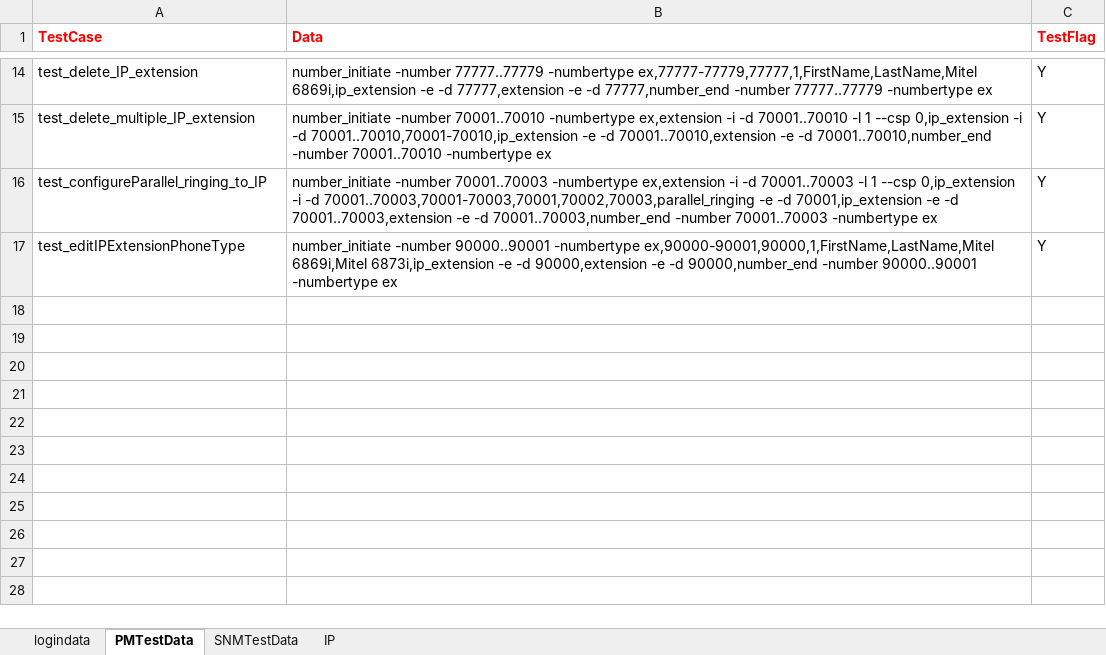
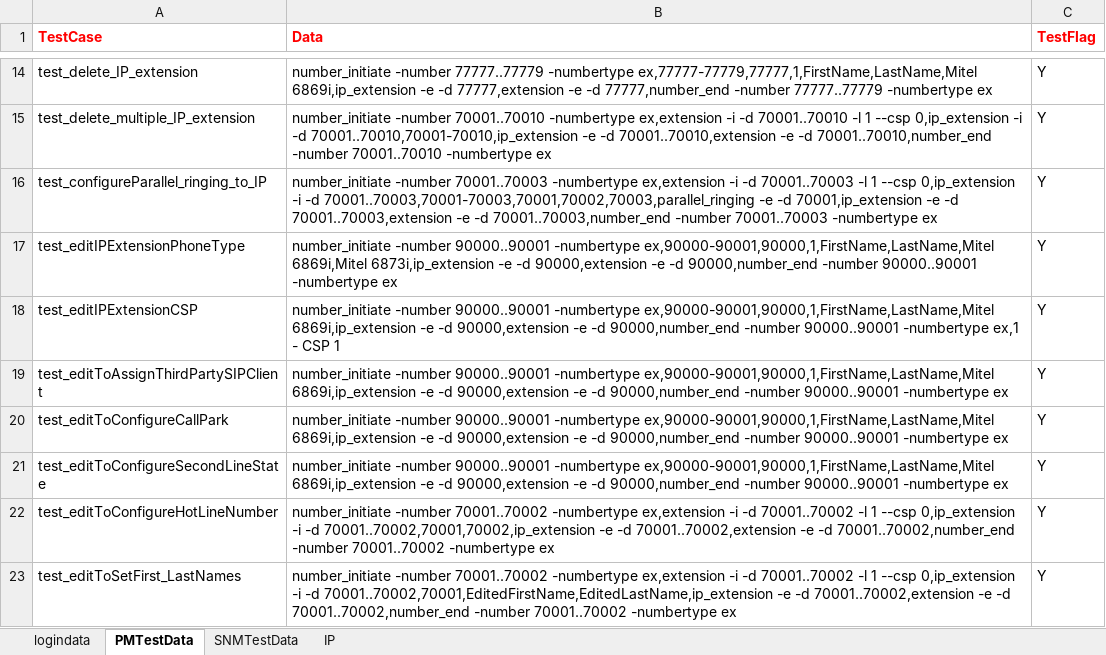
Before and after one commit to Arjuna1513/PM, an Excel workbook: PM/src/main/java/myTestData/TestData.xlsx, sheet PMTestData, drawn as a sheet; only a part is shown, gaps mark what is left out; values as stored, in another font and other column widths than the file's, no borders; the diff names each change by its address in the sheet, - before the commit and + after, or states it on an @@ line.

Commit message:
added many IPExtension edit Methods

```diff
--- a/PM/src/main/java/myTestData/TestData.xlsx (sheet PMTestData)
+++ b/PM/src/main/java/myTestData/TestData.xlsx (sheet PMTestData)
+row 18: test_editIPExtensionCSP | number_initiate -number 90000..90001 -numbertype ex,90000-90001,90000,1,FirstName,LastName,Mitel 6869i,ip_extension -e -d 90000,extension -e -d 90000,number_end -number 90000..90001 -numbertype ex,1 - CSP 1 | Y
+row 19: test_editToAssignThirdPartySIPClient | number_initiate -number 90000..90001 -numbertype ex,90000-90001,90000,1,FirstName,LastName,Mitel 6869i,ip_extension -e -d 90000,extension -e -d 90000,number_end -number 90000..90001 -numbertype ex | Y
+row 20: test_editToConfigureCallPark | number_initiate -number 90000..90001 -numbertype ex,90000-90001,90000,1,FirstName,LastName,Mitel 6869i,ip_extension -e -d 90000,extension -e -d 90000,number_end -number 90000..90001 -numbertype ex | Y
+row 21: test_editToConfigureSecondLineState | number_initiate -number 90000..90001 -numbertype ex,90000-90001,90000,1,FirstName,LastName,Mitel 6869i,ip_extension -e -d 90000,extension -e -d 90000,number_end -number 90000..90001 -numbertype ex | Y
+row 22: test_editToConfigureHotLineNumber | number_initiate -number 70001..70002 -numbertype ex,extension -i -d 70001..70002 -l 1 --csp 0,ip_extension -i -d 70001..70002,70001,70002,ip_extension -e -d 70001..70002,extension -e -d 70001..70002,number_end -number 70001..70002 -numbertype ex | Y
+row 23: test_editToSetFirst_LastNames | number_initiate -number 70001..70002 -numbertype ex,extension -i -d 70001..70002 -l 1 --csp 0,ip_extension -i -d 70001..70002,70001,EditedFirstName,EditedLastName,ip_extension -e -d 70001..70002,extension -e -d 70001..70002,number_end -number 70001..70002 -numbertype ex | Y
```
Also changed, not shown: 29 other files.
